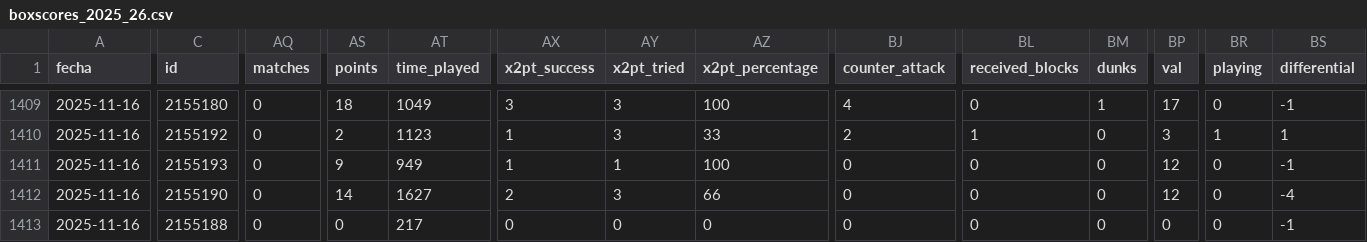
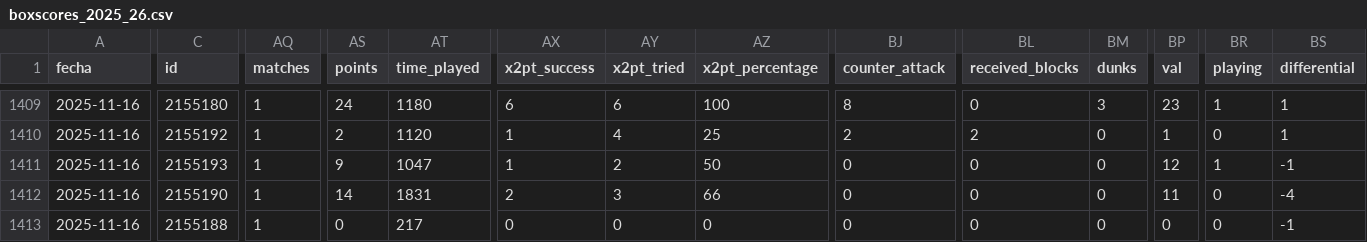
Before and after one commit to IvoVillanueva/pbp-acb-2025-26, a CSV file: data/boxscores_2025_26.csv, drawn as a sheet; only a part is shown, gaps mark what is left out; the diff covers the shown part only; the diff names each change by its address in the sheet, - before the commit and + after, or states it on an @@ line.

```diff
--- a/data/boxscores_2025_26.csv
+++ b/data/boxscores_2025_26.csv
-AQ1409:AQ1413 (matches): 0
+AQ1409:AQ1413 (matches): 1
-AS1409 (points): 18
+AS1409 (points): 24
-AT1409 (time_played): 1049
+AT1409 (time_played): 1180
-AX1409 (x2pt_success): 3
+AX1409 (x2pt_success): 6
-AY1409 (x2pt_tried): 3
+AY1409 (x2pt_tried): 6
-BJ1409 (counter_attack): 4
+BJ1409 (counter_attack): 8
-BM1409 (dunks): 1
+BM1409 (dunks): 3
-BP1409 (val): 17
+BP1409 (val): 23
-BR1409 (playing): 0
+BR1409 (playing): 1
-BS1409 (differential): -1
+BS1409 (differential): 1
-AT1410 (time_played): 1123
+AT1410 (time_played): 1120
-AY1410 (x2pt_tried): 3
+AY1410 (x2pt_tried): 4
-AZ1410 (x2pt_percentage): 33
+AZ1410 (x2pt_percentage): 25
-BL1410 (received_blocks): 1
+BL1410 (received_blocks): 2
-BP1410 (val): 3
+BP1410 (val): 1
-BR1410 (playing): 1
+BR1410 (playing): 0
-AT1411 (time_played): 949
+AT1411 (time_played): 1047
-AY1411 (x2pt_tried): 1
+AY1411 (x2pt_tried): 2
-AZ1411 (x2pt_percentage): 100
+AZ1411 (x2pt_percentage): 50
-BR1411 (playing): 0
+BR1411 (playing): 1
-AT1412 (time_played): 1627
+AT1412 (time_played): 1831
-BP1412 (val): 12
+BP1412 (val): 11
```
Also changed, not shown: 119 edited cells elsewhere in this file, 1 other file.
